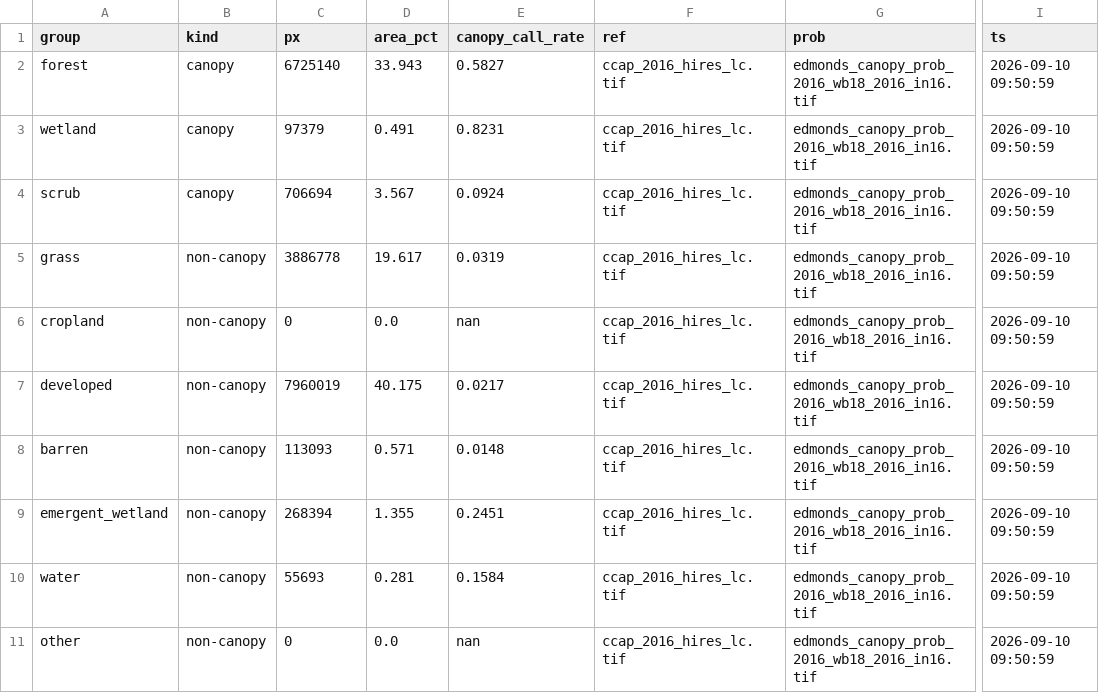
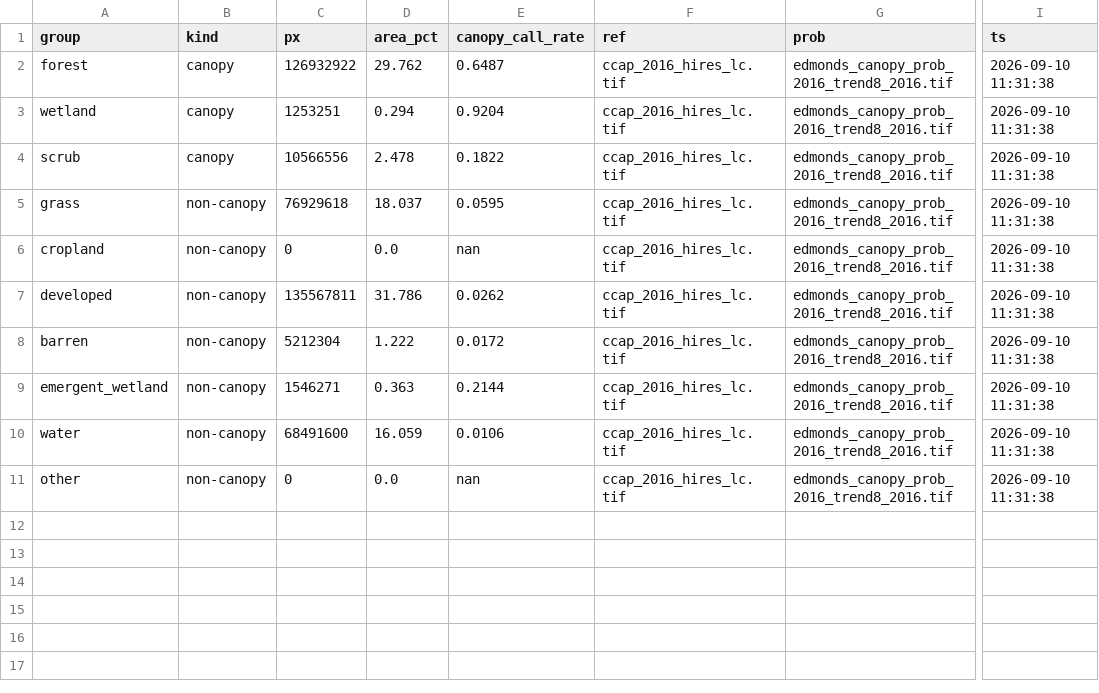
Before and after one commit to Kameron-Eck/edmonds-treedata, a CSV file: phase4/qc/qc_indep_surfaces_2016.csv, drawn as a sheet; only a part is shown, gaps mark what is left out; the diff names each change by its address in the sheet, - before the commit and + after, or states it on an @@ line.

```diff
--- a/phase4/qc/qc_indep_surfaces_2016.csv
+++ b/phase4/qc/qc_indep_surfaces_2016.csv
-C2 (px): 6725140
+C2 (px): 126932922
-D2 (area_pct): 33.943
+D2 (area_pct): 29.762
-E2 (canopy_call_rate): 0.5827
+E2 (canopy_call_rate): 0.6487
-G2:G11 (prob): edmonds_canopy_prob_2016_wb18_2016_in16.tif
+G2:G11 (prob): edmonds_canopy_prob_2016_trend8_2016.tif
-I2:I11 (ts): 2026-09-10 09:50:59
+I2:I11 (ts): 2026-09-10 11:31:38
-C3 (px): 97379
+C3 (px): 1253251
-D3 (area_pct): 0.491
+D3 (area_pct): 0.294
-E3 (canopy_call_rate): 0.8231
+E3 (canopy_call_rate): 0.9204
-C4 (px): 706694
+C4 (px): 10566556
-D4 (area_pct): 3.567
+D4 (area_pct): 2.478
-E4 (canopy_call_rate): 0.0924
+E4 (canopy_call_rate): 0.1822
-C5 (px): 3886778
+C5 (px): 76929618
-D5 (area_pct): 19.617
+D5 (area_pct): 18.037
-E5 (canopy_call_rate): 0.0319
+E5 (canopy_call_rate): 0.0595
-C7 (px): 7960019
+C7 (px): 135567811
-D7 (area_pct): 40.175
+D7 (area_pct): 31.786
-E7 (canopy_call_rate): 0.0217
+E7 (canopy_call_rate): 0.0262
-C8 (px): 113093
+C8 (px): 5212304
-D8 (area_pct): 0.571
+D8 (area_pct): 1.222
-E8 (canopy_call_rate): 0.0148
+E8 (canopy_call_rate): 0.0172
-C9 (px): 268394
+C9 (px): 1546271
-D9 (area_pct): 1.355
+D9 (area_pct): 0.363
-E9 (canopy_call_rate): 0.2451
+E9 (canopy_call_rate): 0.2144
-C10 (px): 55693
+C10 (px): 68491600
-D10 (area_pct): 0.281
+D10 (area_pct): 16.059
-E10 (canopy_call_rate): 0.1584
+E10 (canopy_call_rate): 0.0106
```
Also changed, not shown: phase4/qc/qc_indep_report.csv, phase4/qc/qc_indep_surfaces_2017.csv, 34 other files.
